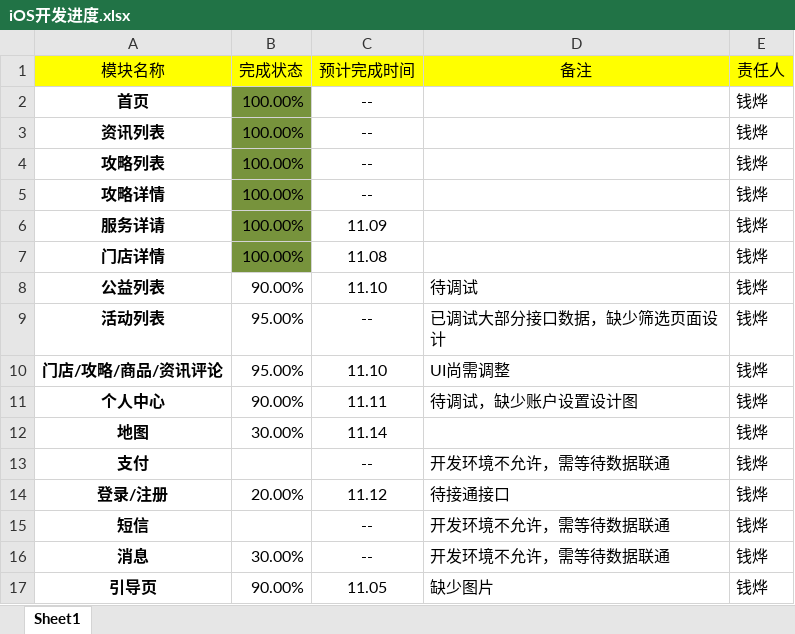
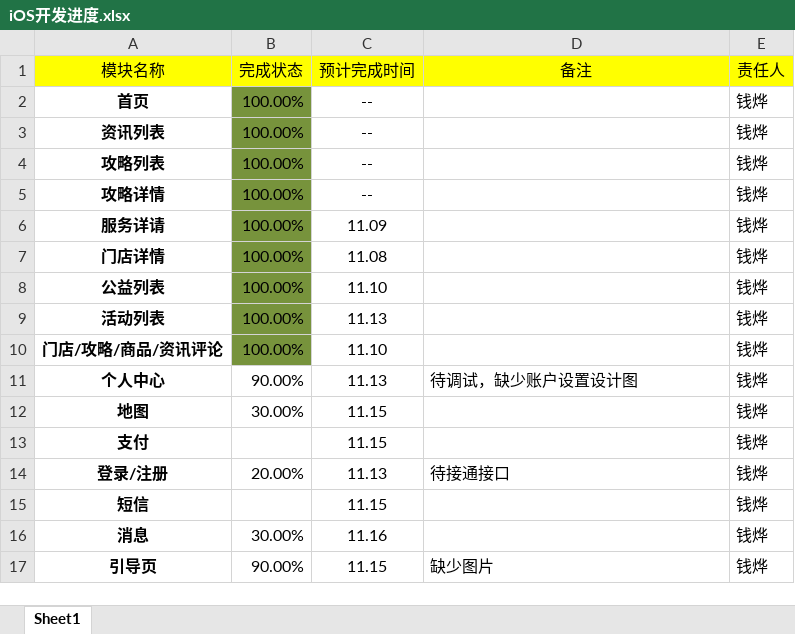
Before and after one commit to AltairEven/KidsTC_iPhone, an Excel workbook: iOS开发进度.xlsx, sheet Sheet1, drawn as a sheet; values as stored, in another font and other column widths than the file's, no borders; the diff names each change by its address in the sheet, - before the commit and + after, or states it on an @@ line.

```diff
--- a/iOS开发进度.xlsx (sheet Sheet1)
+++ b/iOS开发进度.xlsx (sheet Sheet1)
-B8 (完成状态): 90.00%
+B8 (完成状态): 100.00%
-B8:B10 fill: none
+B8:B10 fill: #77933C
-D8 (备注): 待调试
+D8 (备注): (empty)
-B9:B10 (完成状态): 95.00%
+B9:B10 (完成状态): 100.00%
-C9 (预计完成时间): --
+C9 (预计完成时间): 11.13
-D9 (备注): 已调试大部分接口数据，缺少筛选页面设计
+D9 (备注): (empty)
-D10 (备注): UI尚需调整
+D10 (备注): (empty)
-C11 (预计完成时间): 11.11
+C11 (预计完成时间): 11.13
-C12 (预计完成时间): 11.14
+C12 (预计完成时间): 11.15
-C13 (预计完成时间): --
+C13 (预计完成时间): 11.15
-D13 (备注): 开发环境不允许，需等待数据联通
+D13 (备注): (empty)
-C14 (预计完成时间): 11.12
+C14 (预计完成时间): 11.13
-C15 (预计完成时间): --
+C15 (预计完成时间): 11.15
-D15:D16 (备注): 开发环境不允许，需等待数据联通
+D15:D16 (备注): (empty)
-C16 (预计完成时间): --
+C16 (预计完成时间): 11.16
-C17 (预计完成时间): 11.05
+C17 (预计完成时间): 11.15
```
Also changed, not shown: 10 other files.
